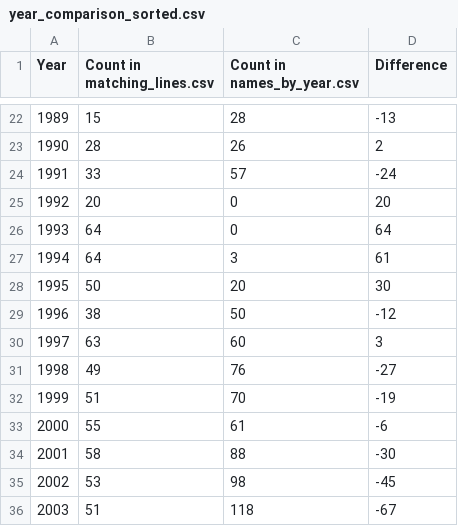
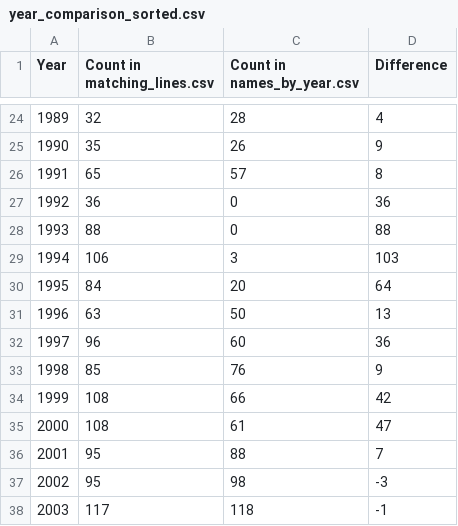
Before and after one commit to ChloeCrozier/cu_commencement_scraping, a CSV file: scripts/year_comparison_sorted.csv, drawn as a sheet; only a part is shown, gaps mark what is left out; the diff covers the shown part only.

```diff
--- a/scripts/year_comparison_sorted.csv
+++ b/scripts/year_comparison_sorted.csv
@@ -22,15 +24,15 @@ Year,Count in matching_lines.csv,Count in names_by_year.csv,Difference
-1989,15,28,-13
-1990,28,26,2
-1991,33,57,-24
-1992,20,0,20
-1993,64,0,64
-1994,64,3,61
-1995,50,20,30
-1996,38,50,-12
-1997,63,60,3
-1998,49,76,-27
-1999,51,70,-19
-2000,55,61,-6
-2001,58,88,-30
-2002,53,98,-45
-2003,51,118,-67
+1989,32,28,4
+1990,35,26,9
+1991,65,57,8
+1992,36,0,36
+1993,88,0,88
+1994,106,3,103
+1995,84,20,64
+1996,63,50,13
+1997,96,60,36
+1998,85,76,9
+1999,108,66,42
+2000,108,61,47
+2001,95,88,7
+2002,95,98,-3
+2003,117,118,-1
```
Also changed, not shown: 2 added rows and 92 edited cells elsewhere in this file, 5 other files.
